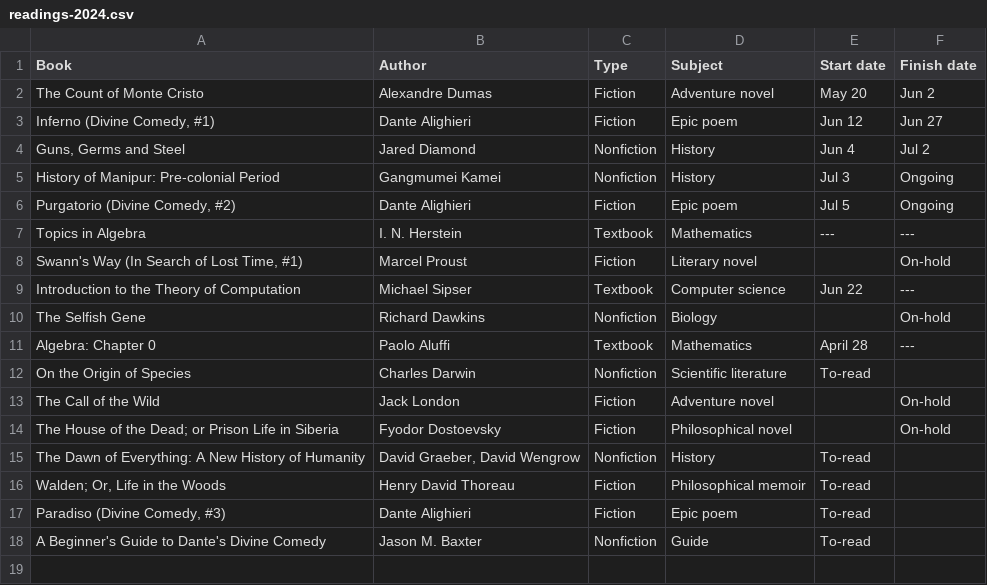
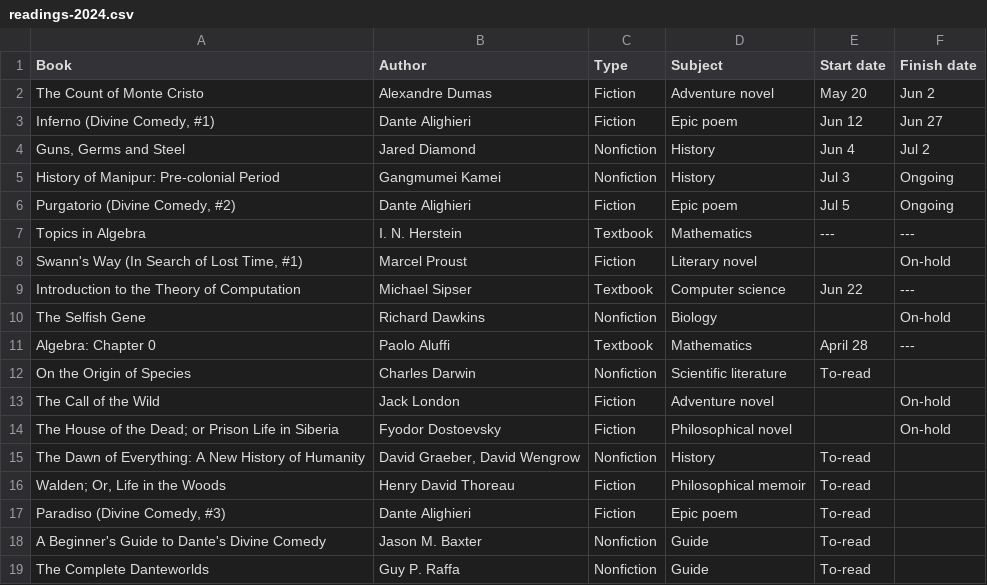
Before and after one commit to huidr/faves, a CSV file: catalogue/readings-2024.csv, drawn as a sheet; the diff names each change by its address in the sheet, - before the commit and + after, or states it on an @@ line.

Commit message:
Update readings-2024.csv

```diff
--- a/catalogue/readings-2024.csv
+++ b/catalogue/readings-2024.csv
+row 19: The Complete Danteworlds | Guy P. Raffa | Nonfiction | Guide | To-read
```
